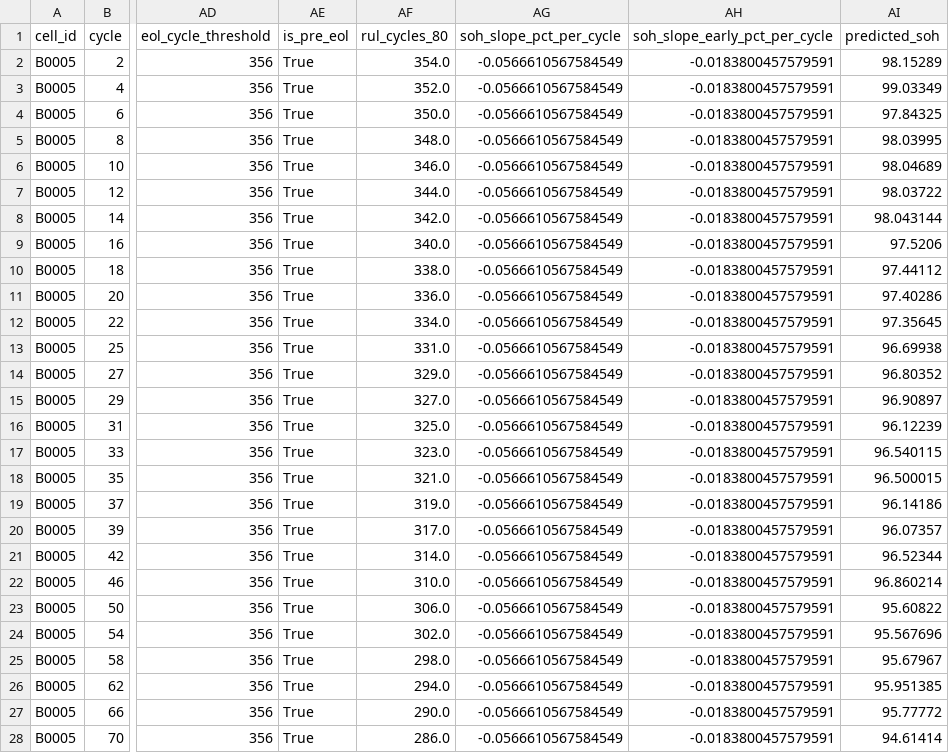
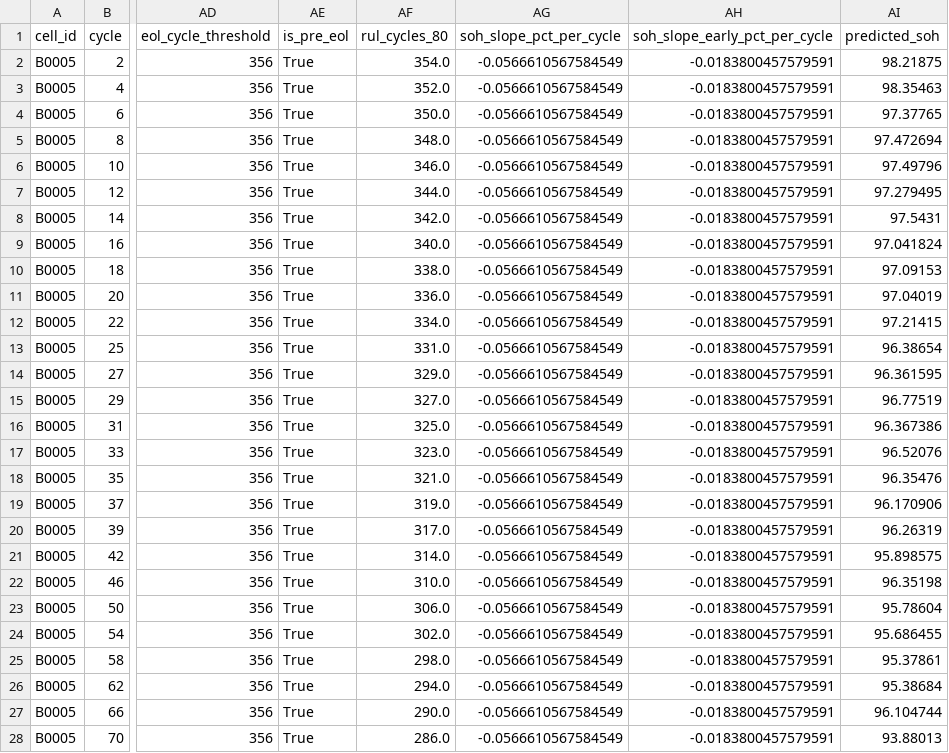
Before and after one commit to atul-upadhyay-7/SGE, a CSV file: data/processed/soh_predictions_B0005.csv, drawn as a sheet; only a part is shown, gaps mark what is left out; the diff covers the shown part only; the diff names each change by its address in the sheet, - before the commit and + after, or states it on an @@ line.

```diff
--- a/data/processed/soh_predictions_B0005.csv
+++ b/data/processed/soh_predictions_B0005.csv
-AI2 (predicted_soh): 98.15289
+AI2 (predicted_soh): 98.21875
-AI3 (predicted_soh): 99.03349
+AI3 (predicted_soh): 98.35463
-AI4 (predicted_soh): 97.84325
+AI4 (predicted_soh): 97.37765
-AI5 (predicted_soh): 98.03995
+AI5 (predicted_soh): 97.472694
-AI6 (predicted_soh): 98.04689
+AI6 (predicted_soh): 97.49796
-AI7 (predicted_soh): 98.03722
+AI7 (predicted_soh): 97.279495
-AI8 (predicted_soh): 98.043144
+AI8 (predicted_soh): 97.5431
-AI9 (predicted_soh): 97.5206
+AI9 (predicted_soh): 97.041824
-AI10 (predicted_soh): 97.44112
+AI10 (predicted_soh): 97.09153
-AI11 (predicted_soh): 97.40286
+AI11 (predicted_soh): 97.04019
-AI12 (predicted_soh): 97.35645
+AI12 (predicted_soh): 97.21415
-AI13 (predicted_soh): 96.69938
+AI13 (predicted_soh): 96.38654
-AI14 (predicted_soh): 96.80352
+AI14 (predicted_soh): 96.361595
-AI15 (predicted_soh): 96.90897
+AI15 (predicted_soh): 96.77519
-AI16 (predicted_soh): 96.12239
+AI16 (predicted_soh): 96.367386
-AI17 (predicted_soh): 96.540115
+AI17 (predicted_soh): 96.52076
-AI18 (predicted_soh): 96.500015
+AI18 (predicted_soh): 96.35476
-AI19 (predicted_soh): 96.14186
+AI19 (predicted_soh): 96.170906
-AI20 (predicted_soh): 96.07357
+AI20 (predicted_soh): 96.26319
-AI21 (predicted_soh): 96.52344
+AI21 (predicted_soh): 95.898575
-AI22 (predicted_soh): 96.860214
+AI22 (predicted_soh): 96.35198
-AI23 (predicted_soh): 95.60822
+AI23 (predicted_soh): 95.78604
-AI24 (predicted_soh): 95.567696
+AI24 (predicted_soh): 95.686455
-AI25 (predicted_soh): 95.67967
+AI25 (predicted_soh): 95.37861
-AI26 (predicted_soh): 95.951385
+AI26 (predicted_soh): 95.38684
-AI27 (predicted_soh): 95.77772
+AI27 (predicted_soh): 96.104744
-AI28 (predicted_soh): 94.61414
+AI28 (predicted_soh): 93.88013
```
Also changed, not shown: 141 edited cells elsewhere in this file, data/processed/anomaly_cycle_report.csv, data/processed/anomaly_events.csv, 44 other files.
